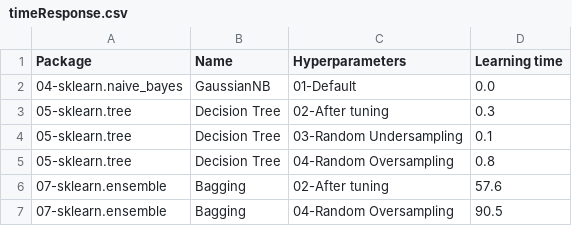
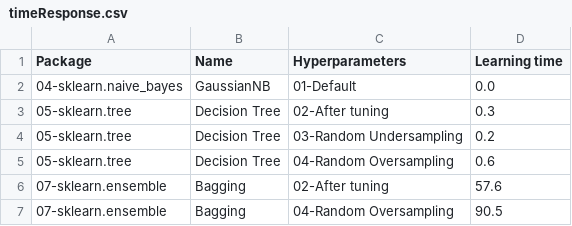
Before and after one commit to franck-benault/Fraud-Detection-simulated-data, a CSV file: data/results/timeResponse.csv, drawn as a sheet.

```diff
--- a/data/results/timeResponse.csv
+++ b/data/results/timeResponse.csv
@@ -3,4 +3,4 @@ Package,Name,Hyperparameters,Learning time
 05-sklearn.tree,Decision Tree,02-After tuning,0.3
-05-sklearn.tree,Decision Tree,03-Random Undersampling,0.1
-05-sklearn.tree,Decision Tree,04-Random Oversampling,0.8
+05-sklearn.tree,Decision Tree,03-Random Undersampling,0.2
+05-sklearn.tree,Decision Tree,04-Random Oversampling,0.6
 07-sklearn.ensemble,Bagging,02-After tuning,57.6
```
Also changed, not shown: data/results/learnngTest.csv, data/results/performanceF1.csv, 3 other files.
